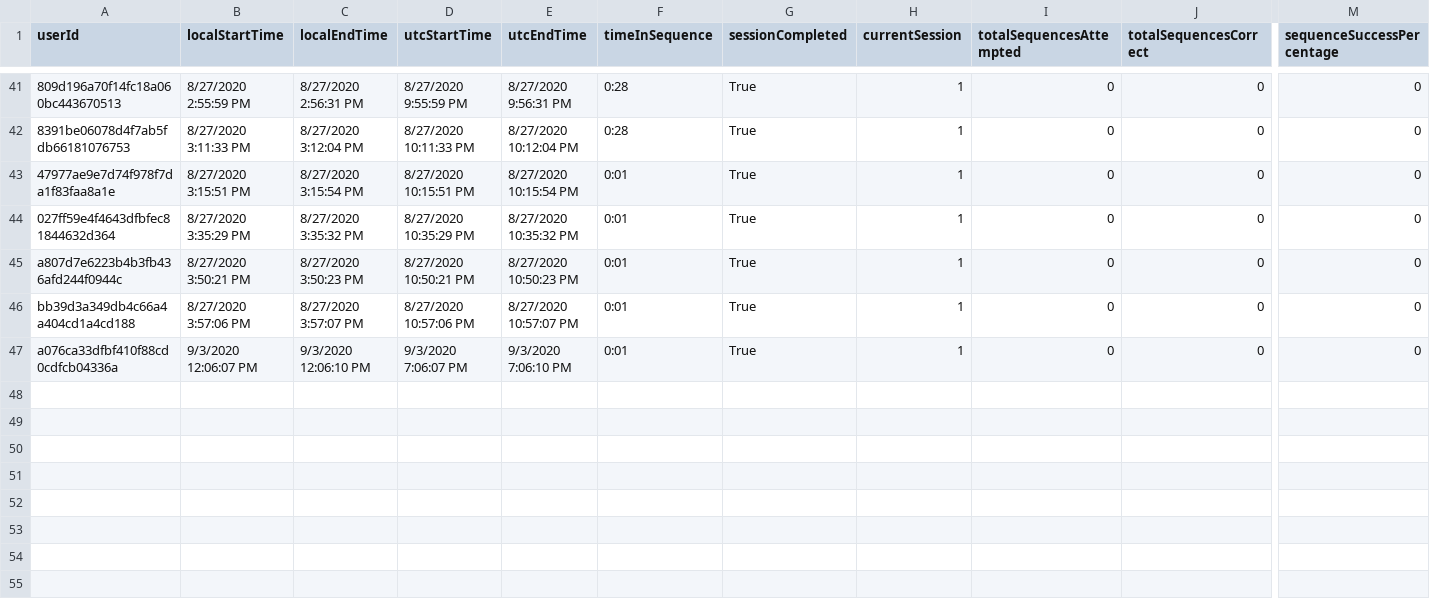
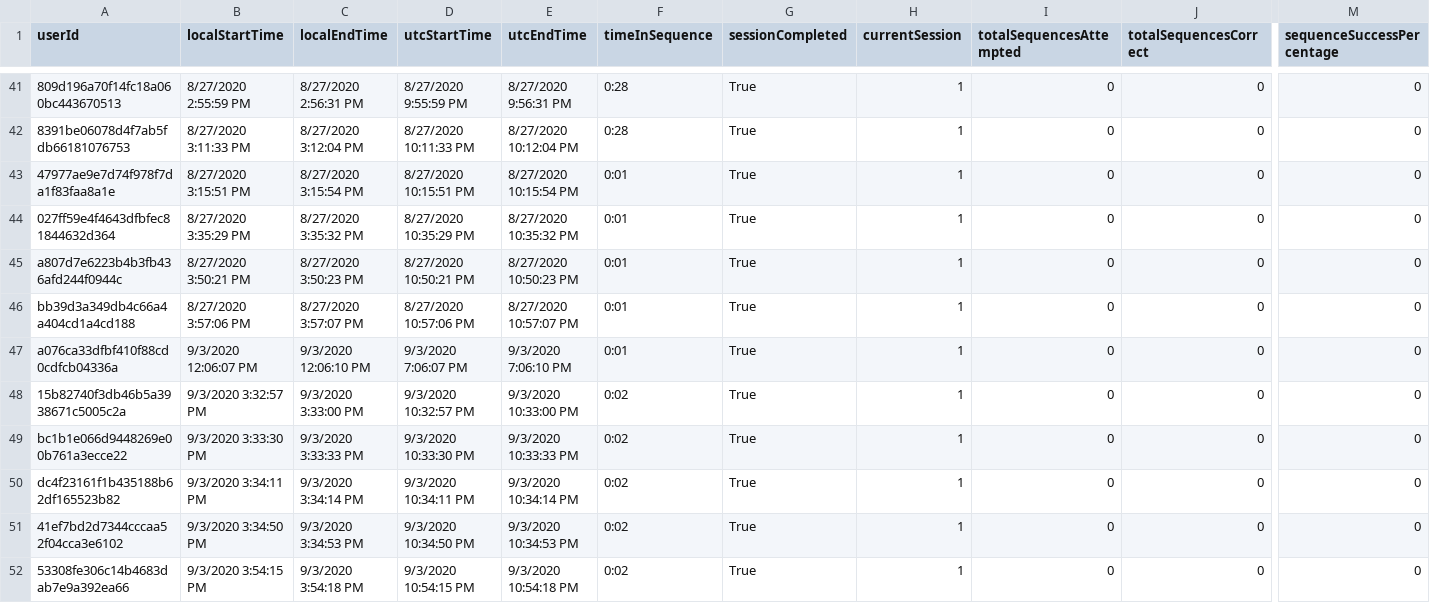
Before and after one commit to ReGame-VR/ReGame-Cognitive-Project, a CSV file: ReGameCognitive/Assets/Resources/SessionData.csv, drawn as a sheet; only a part is shown, gaps mark what is left out; rows hold the shown columns only; the diff names each change by its address in the sheet, - before the commit and + after, or states it on an @@ line.

```diff
--- a/ReGameCognitive/Assets/Resources/SessionData.csv
+++ b/ReGameCognitive/Assets/Resources/SessionData.csv
+row 48: 15b82740f3db46b5a3938671c5005c2a | 9/3/2020 3:32:57 PM | 9/3/2020 3:33:00 PM | 9/3/2020 10:32:57 PM | 9/3/2020 10:33:00 PM | 0:02 | True | 1 | 0 | 0 | 0
+row 49: bc1b1e066d9448269e00b761a3ecce22 | 9/3/2020 3:33:30 PM | 9/3/2020 3:33:33 PM | 9/3/2020 10:33:30 PM | 9/3/2020 10:33:33 PM | 0:02 | True | 1 | 0 | 0 | 0
+row 50: dc4f23161f1b435188b62df165523b82 | 9/3/2020 3:34:11 PM | 9/3/2020 3:34:14 PM | 9/3/2020 10:34:11 PM | 9/3/2020 10:34:14 PM | 0:02 | True | 1 | 0 | 0 | 0
+row 51: 41ef7bd2d7344cccaa52f04cca3e6102 | 9/3/2020 3:34:50 PM | 9/3/2020 3:34:53 PM | 9/3/2020 10:34:50 PM | 9/3/2020 10:34:53 PM | 0:02 | True | 1 | 0 | 0 | 0
+row 52: 53308fe306c14b4683dab7e9a392ea66 | 9/3/2020 3:54:15 PM | 9/3/2020 3:54:18 PM | 9/3/2020 10:54:15 PM | 9/3/2020 10:54:18 PM | 0:02 | True | 1 | 0 | 0 | 0
```
Also changed, not shown: 10 other files.
